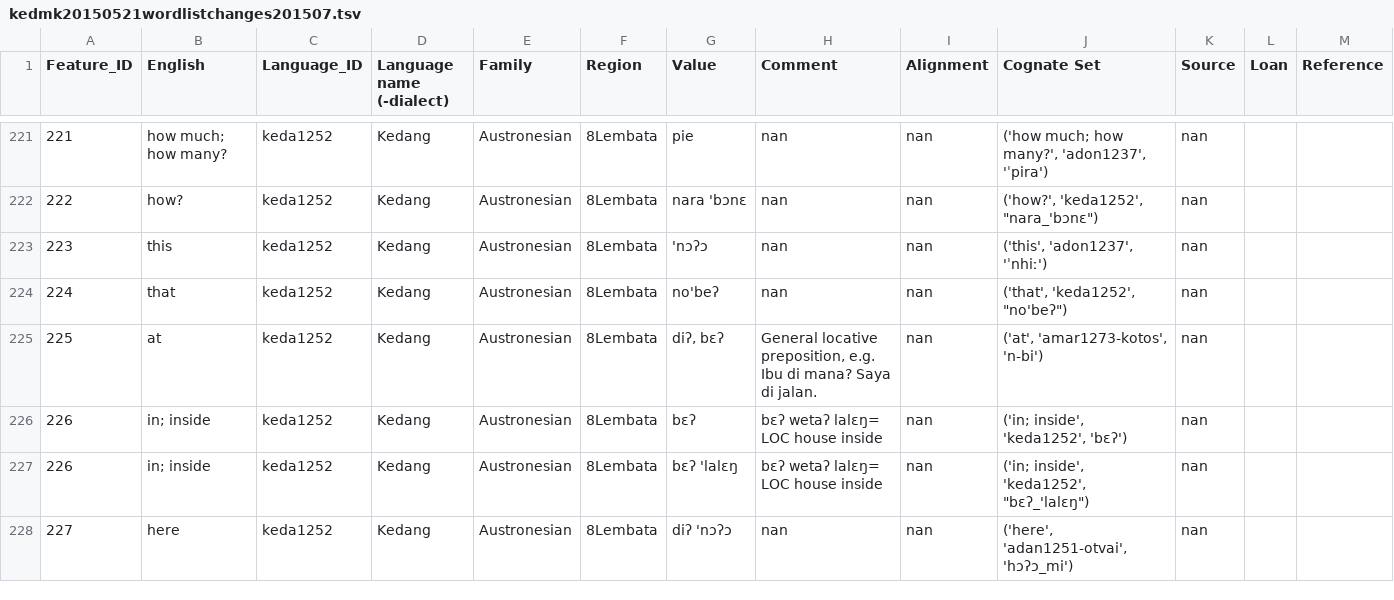
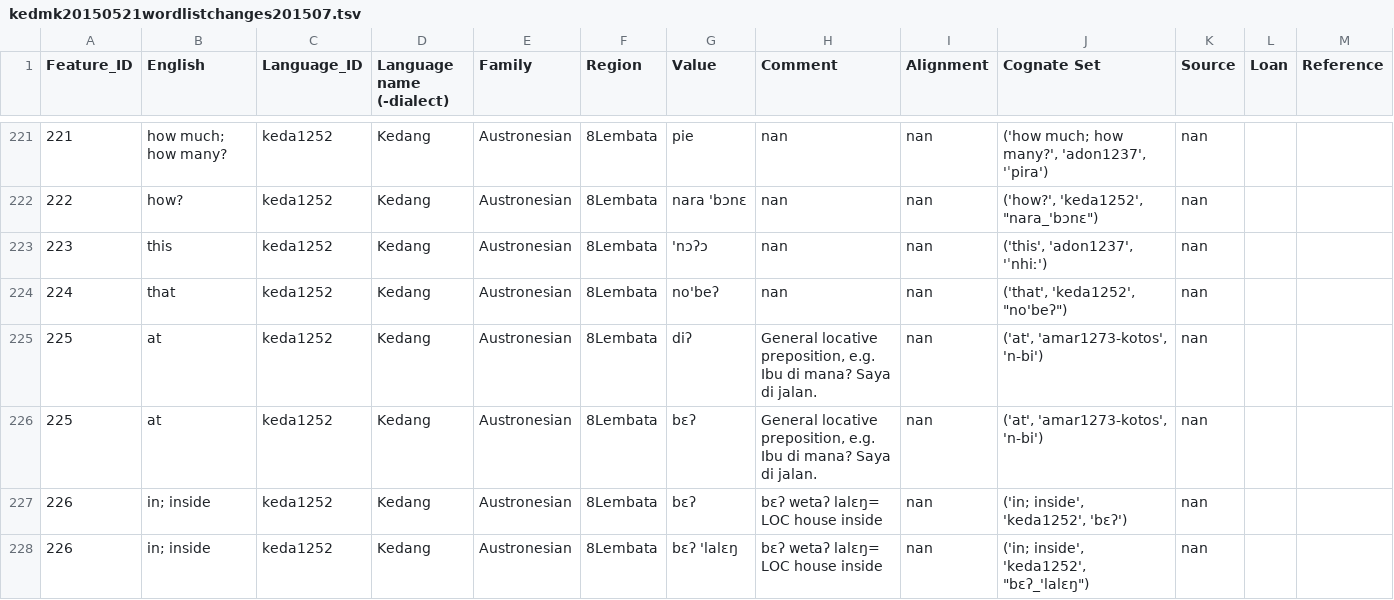
Before and after one commit to xrotwang/lexirumah-data, a TSV file: datasets/kedmk20150521wordlistchanges201507.tsv, drawn as a sheet; only a part is shown, gaps mark what is left out; the shorter side is filled out with more unchanged rows; the diff names each change by its address in the sheet, - before the commit and + after, or states it on an @@ line.

```diff
--- a/datasets/kedmk20150521wordlistchanges201507.tsv
+++ b/datasets/kedmk20150521wordlistchanges201507.tsv
-G225 (Value): diʔ, bɛʔ
+G225 (Value): diʔ
+row 226: 225 | at | keda1252 | Kedang | Austronesian | 8Lembata | bɛʔ | General locative preposition, e.g. Ibu di mana? Saya di jalan. | nan | ('at', 'amar1273-kotos', 'n-bi') | nan
```
Also changed, not shown: datasets/beupuramk20160511wordlist.tsv, datasets/bfnbobonaromk201601wordlist.tsv, 1 other file.
